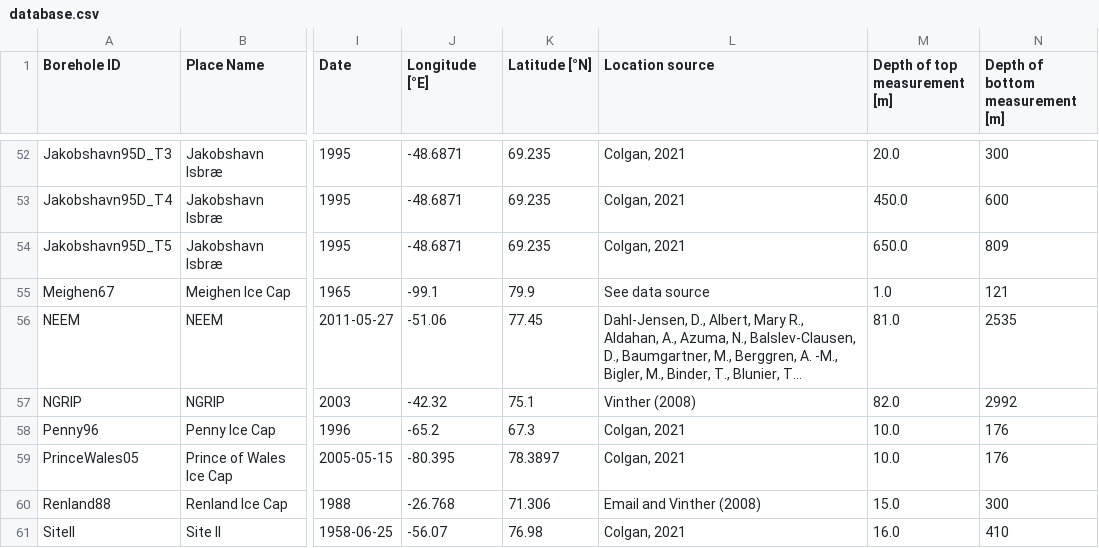
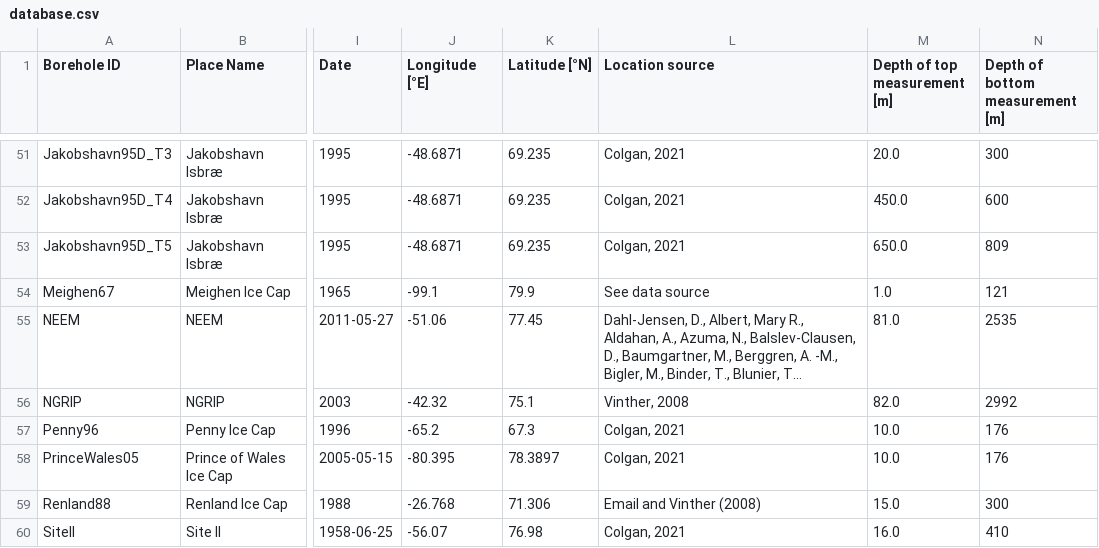
Before and after one commit to GEUS-Glaciology-and-Climate/greenland_ice_borehole_temperature_profiles, a CSV file: database.csv, drawn as a sheet; only a part is shown, gaps mark what is left out; long unchanged cells end in …; addresses are those after the commit; the diff covers the shown part only; the diff names each change by its address in the sheet, - before the commit and + after, or states it on an @@ line.

```diff
--- a/database.csv
+++ b/database.csv
-L56 (Location source): Vinther (2008)
+L56 (Location source): Vinther, 2008
```
Also changed, not shown: 3 removed rows and 15 edited cells elsewhere in this file, 22 other files.
